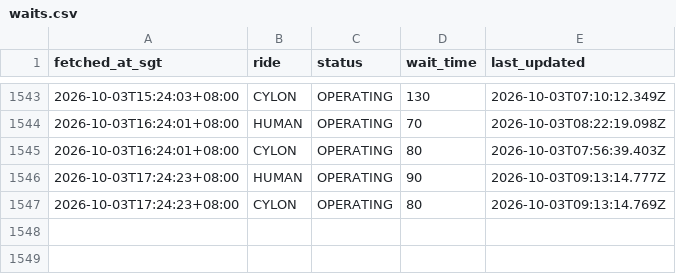
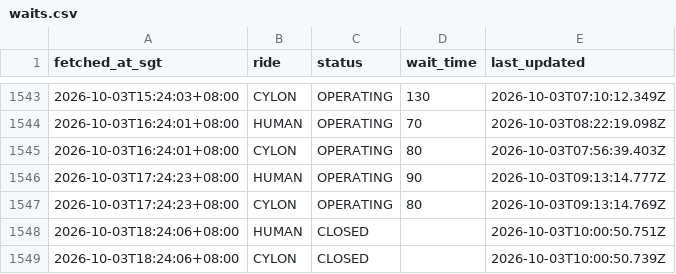
Before and after one commit to huiminli1998/uss-wait-times, a CSV file: waits.csv, drawn as a sheet; only a part is shown, gaps mark what is left out.

```diff
--- a/waits.csv
+++ b/waits.csv
@@ -1547 +1547,3 @@ fetched_at_sgt,ride,status,wait_time,last_updated
 2026-10-03T17:24:23+08:00,CYLON,OPERATING,80,2026-10-03T09:13:14.769Z
+2026-10-03T18:24:06+08:00,HUMAN,CLOSED,,2026-10-03T10:00:50.751Z
+2026-10-03T18:24:06+08:00,CYLON,CLOSED,,2026-10-03T10:00:50.739Z
```
